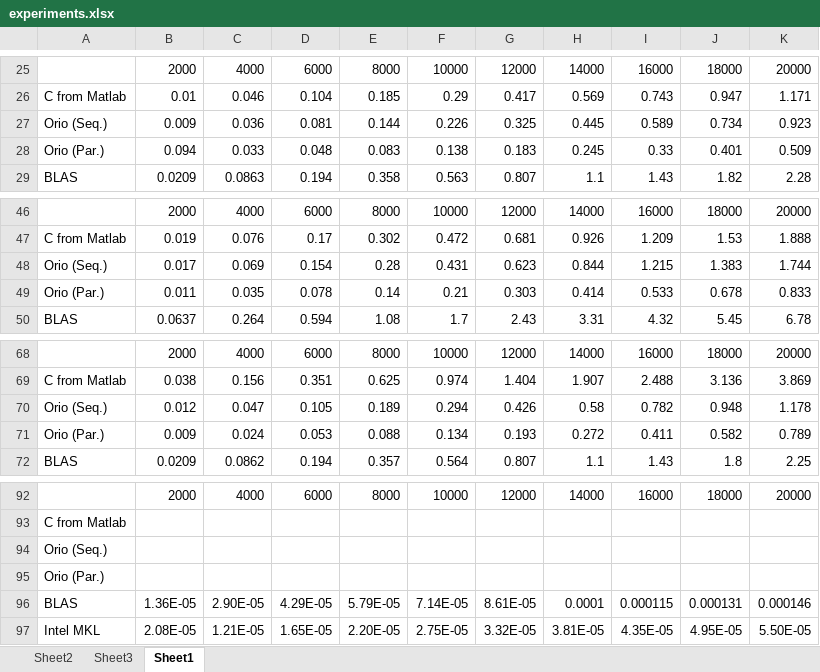
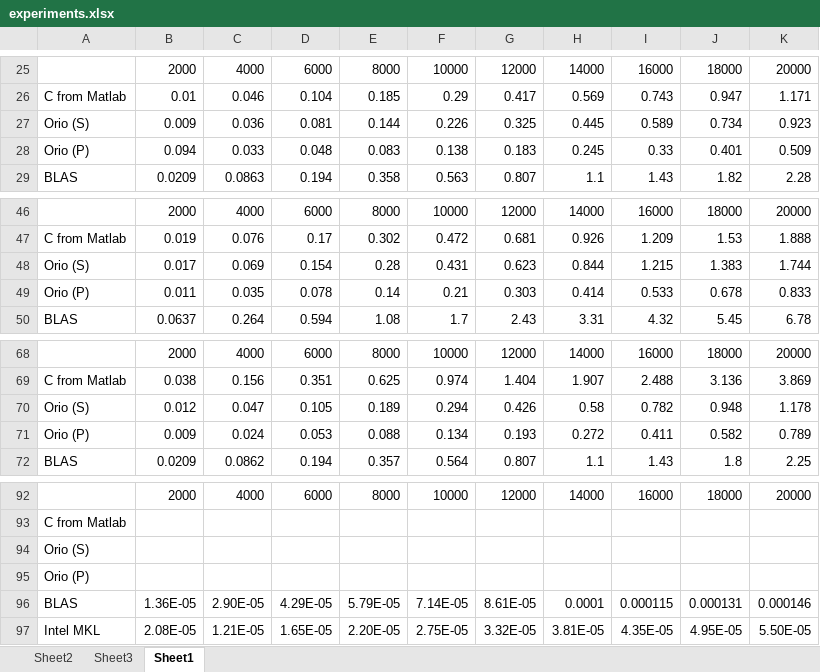
Before and after one commit to brnorris03/Orio, an Excel workbook: doc/papers/iccs09/figures/experiments.xlsx, sheet Sheet1, drawn as a sheet; only a part is shown, gaps mark what is left out; values as stored, in another font and other column widths than the file's, no borders; charts and pictures not drawn; the diff covers the shown part only; the diff names each change by its address in the sheet, - before the commit and + after, or states it on an @@ line.

Commit message:
made figures more readable (I hope)
git-svn-id: https://svn.mcs.anl.gov/repos/performance/orio@432 e7ad4b5f-b827-0410-872f-f7f4bc3d1efb

```diff
--- a/doc/papers/iccs09/figures/experiments.xlsx (sheet Sheet1)
+++ b/doc/papers/iccs09/figures/experiments.xlsx (sheet Sheet1)
-A27: Orio (Seq.)
+A27: Orio (S)
-A28: Orio (Par.)
+A28: Orio (P)
-A48: Orio (Seq.)
+A48: Orio (S)
-A49: Orio (Par.)
+A49: Orio (P)
-A70: Orio (Seq.)
+A70: Orio (S)
-A71: Orio (Par.)
+A71: Orio (P)
-A94: Orio (Seq.)
+A94: Orio (S)
-A95: Orio (Par.)
+A95: Orio (P)
```
Also changed, not shown: 1 added row, 1 removed row and 18 edited cells elsewhere in this sheet, charts or pictures, 4 other files.
